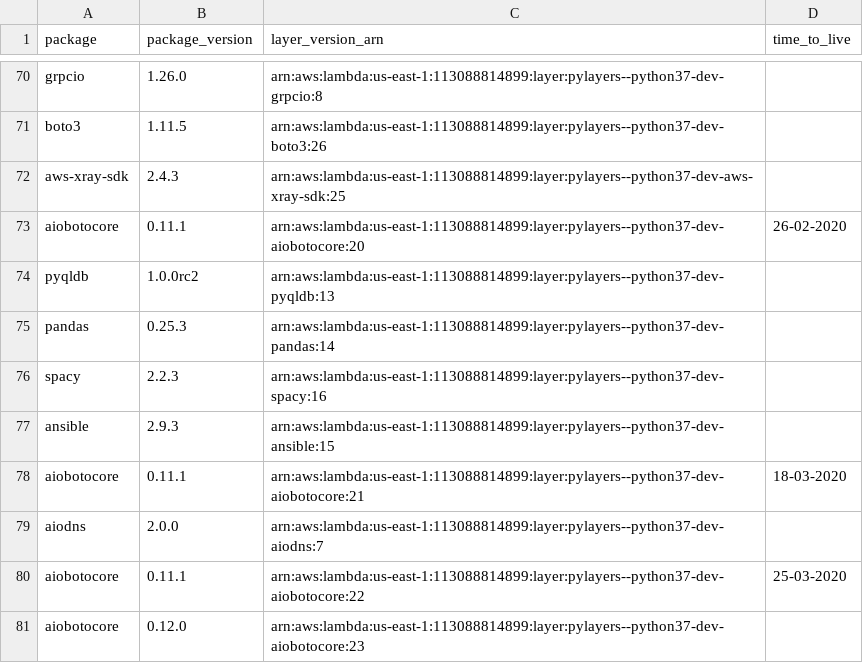
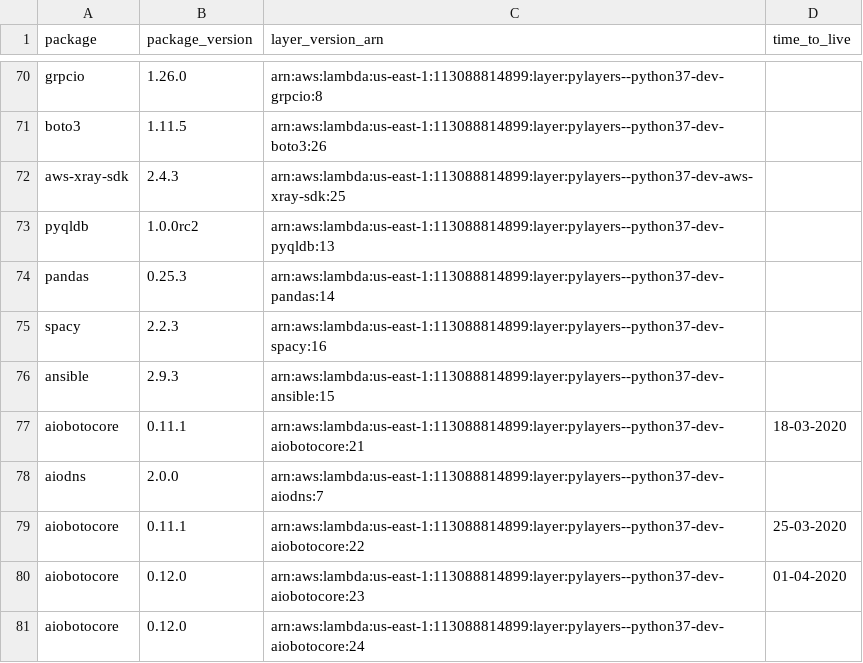
Before and after one commit to keithrozario/Klayers-dev, a CSV file: deployments/python3.7/arns/us-east-1.csv, drawn as a sheet; only a part is shown, gaps mark what is left out.

```diff
--- a/deployments/python3.7/arns/us-east-1.csv
+++ b/deployments/python3.7/arns/us-east-1.csv
@@ -72,3 +72,2 @@ boto3,1.11.5,arn:aws:lambda:us-east-1:113088814899:layer:pylayers--python37-dev-
 aws-xray-sdk,2.4.3,arn:aws:lambda:us-east-1:113088814899:layer:pylayers--python37-dev-aws-xray-sdk:25,
-aiobotocore,0.11.1,arn:aws:lambda:us-east-1:113088814899:layer:pylayers--python37-dev-aiobotocore:20,26-02-2020
 pyqldb,1.0.0rc2,arn:aws:lambda:us-east-1:113088814899:layer:pylayers--python37-dev-pyqldb:13,
@@ -80,2 +79,3 @@ aiodns,2.0.0,arn:aws:lambda:us-east-1:113088814899:layer:pylayers--python37-dev-
 aiobotocore,0.11.1,arn:aws:lambda:us-east-1:113088814899:layer:pylayers--python37-dev-aiobotocore:22,25-03-2020
-aiobotocore,0.12.0,arn:aws:lambda:us-east-1:113088814899:layer:pylayers--python37-dev-aiobotocore:23,
+aiobotocore,0.12.0,arn:aws:lambda:us-east-1:113088814899:layer:pylayers--python37-dev-aiobotocore:23,01-04-2020
+aiobotocore,0.12.0,arn:aws:lambda:us-east-1:113088814899:layer:pylayers--python37-dev-aiobotocore:24,
```
Also changed, not shown: deployments/python3.7/arns/us-west-2.csv, 1 other file.
